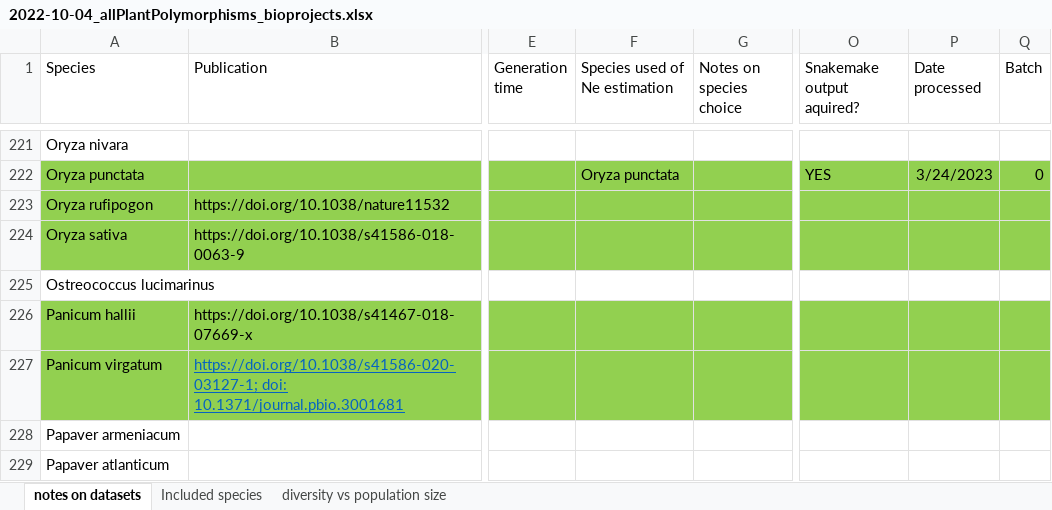
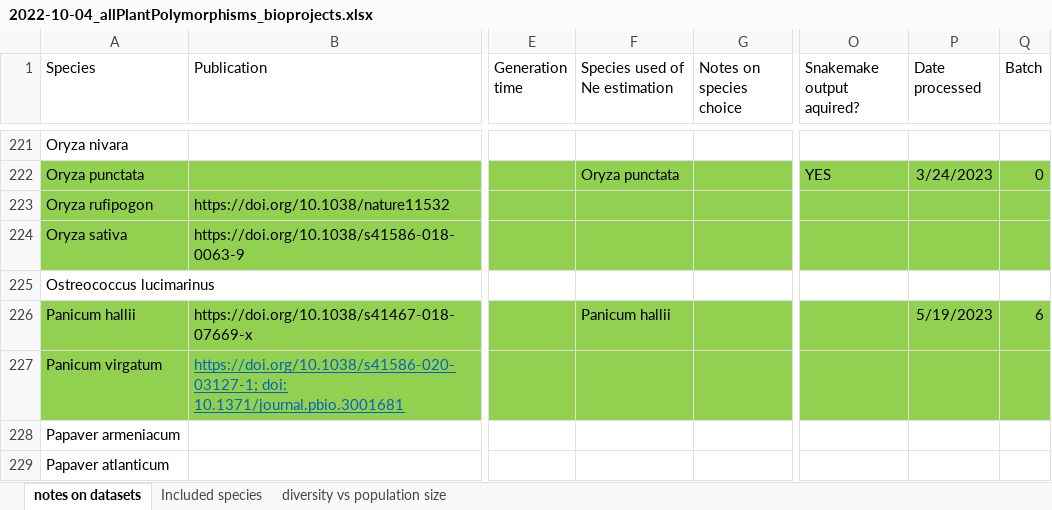
Before and after one commit to milesroberts-123/tajimasDacrossSpecies, an Excel workbook: doc/2022-10-04_allPlantPolymorphisms_bioprojects.xlsx, sheet notes on datasets, drawn as a sheet; only a part is shown, gaps mark what is left out; values as stored, in another font and other column widths than the file's, no borders; the diff covers the shown part only; the diff names each change by its address in the sheet, - before the commit and + after, or states it on an @@ line.

Commit message:
move to next batch

```diff
--- a/doc/2022-10-04_allPlantPolymorphisms_bioprojects.xlsx (sheet notes on datasets)
+++ b/doc/2022-10-04_allPlantPolymorphisms_bioprojects.xlsx (sheet notes on datasets)
-F226 (Species used of Ne estimation): (empty)
+F226 (Species used of Ne estimation): Panicum hallii
-P226 (Date processed): (empty)
+P226 (Date processed): 5/19/2023
-Q226 (Batch): (empty)
+Q226 (Batch): 6
```
Also changed, not shown: 34 edited cells and cell formats elsewhere in this sheet, 6 other files.
